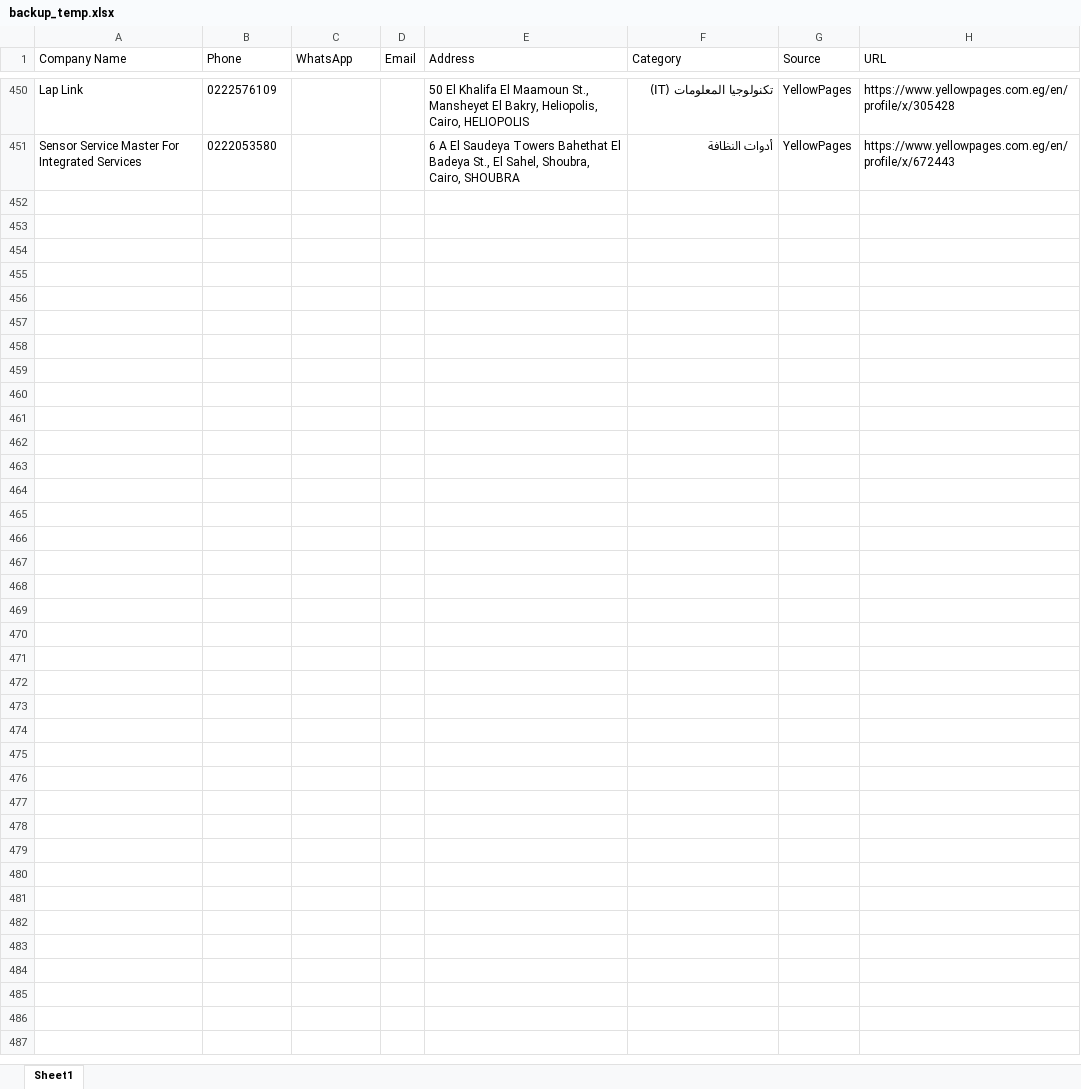
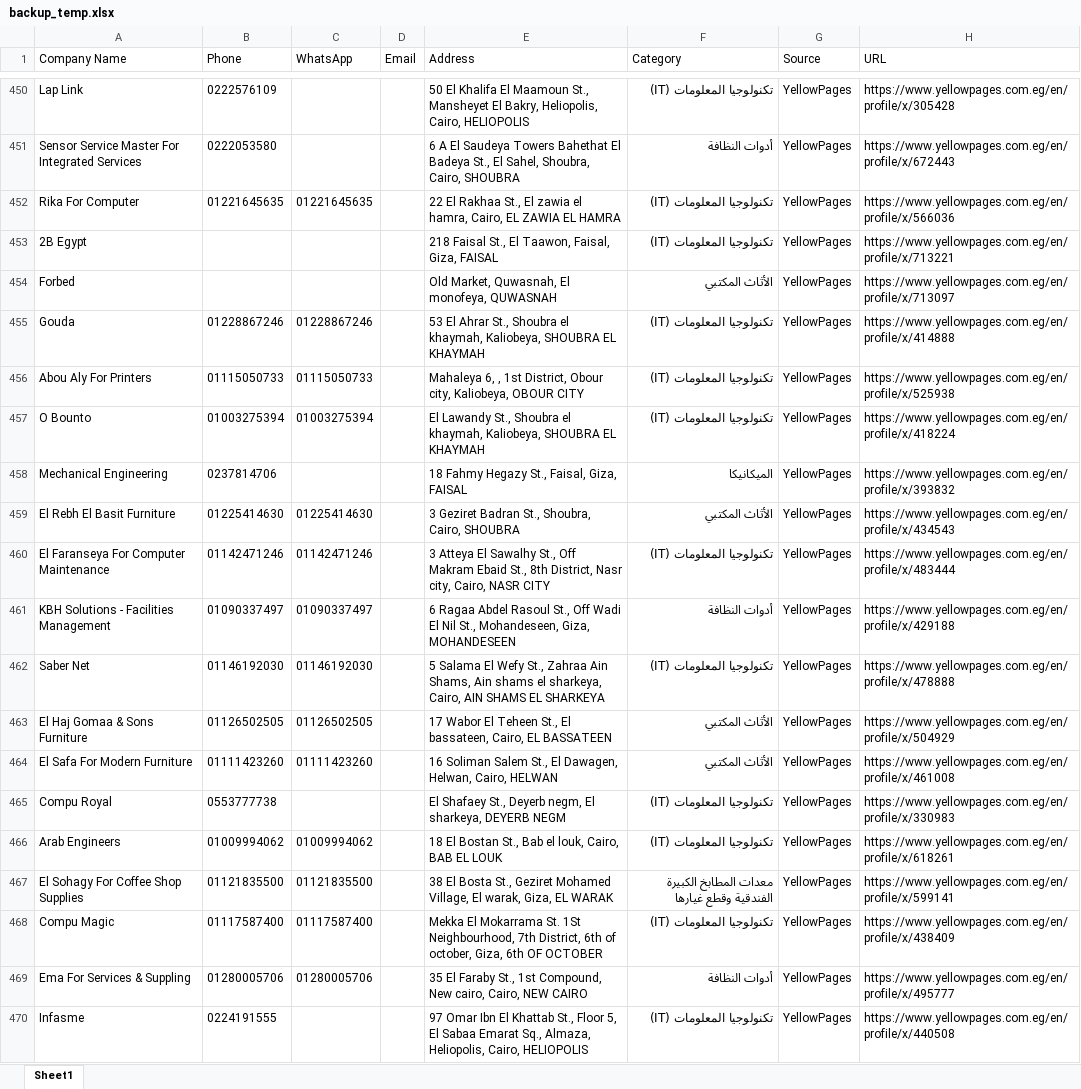
Before and after one commit to melsofany/Data-Extractor-Tool, an Excel workbook: backup_temp.xlsx, sheet Sheet1, drawn as a sheet; only a part is shown, gaps mark what is left out; values as stored, in another font and other column widths than the file's, no borders; the diff covers the shown part only; the diff names each change by its address in the sheet, - before the commit and + after, or states it on an @@ line.

```diff
--- a/backup_temp.xlsx (sheet Sheet1)
+++ b/backup_temp.xlsx (sheet Sheet1)
+row 452: Rika For Computer | 01221645635 | 01221645635 |  | 22 El Rakhaa St., El zawia el hamra, Cairo, EL ZAWIA EL HAMRA | تكنولوجيا المعلومات (IT) | YellowPages | https://www.yellowpages.com.eg/en/profile/x/566036
+row 453: 2B Egypt |  |  |  | 218 Faisal St., El Taawon, Faisal, Giza, FAISAL | تكنولوجيا المعلومات (IT) | YellowPages | https://www.yellowpages.com.eg/en/profile/x/713221
+row 454: Forbed |  |  |  | Old Market, Quwasnah, El monofeya, QUWASNAH | الأثاث المكتبي | YellowPages | https://www.yellowpages.com.eg/en/profile/x/713097
+row 455: Gouda | 01228867246 | 01228867246 |  | 53 El Ahrar St., Shoubra el khaymah, Kaliobeya, SHOUBRA EL KHAYMAH | تكنولوجيا المعلومات (IT) | YellowPages | https://www.yellowpages.com.eg/en/profile/x/414888
+row 456: Abou Aly For Printers | 01115050733 | 01115050733 |  | Mahaleya 6, , 1st District, Obour city, Kaliobeya, OBOUR CITY | تكنولوجيا المعلومات (IT) | YellowPages | https://www.yellowpages.com.eg/en/profile/x/525938
+row 457: O Bounto | 01003275394 | 01003275394 |  | El Lawandy St., Shoubra el khaymah, Kaliobeya, SHOUBRA EL KHAYMAH | تكنولوجيا المعلومات (IT) | YellowPages | https://www.yellowpages.com.eg/en/profile/x/418224
+row 458: Mechanical Engineering | 0237814706 |  |  | 18 Fahmy Hegazy St., Faisal, Giza, FAISAL | الميكانيكا | YellowPages | https://www.yellowpages.com.eg/en/profile/x/393832
+row 459: El Rebh El Basit Furniture | 01225414630 | 01225414630 |  | 3 Geziret Badran St., Shoubra, Cairo, SHOUBRA | الأثاث المكتبي | YellowPages | https://www.yellowpages.com.eg/en/profile/x/434543
+row 460: El Faranseya For Computer Maintenance | 01142471246 | 01142471246 |  | 3 Atteya El Sawalhy St., Off Makram Ebaid St., 8th District, Nasr city, Cairo, NASR CITY | تكنولوجيا المعلومات (IT) | YellowPages | https://www.yellowpages.com.eg/en/profile/x/483444
+row 461: KBH Solutions - Facilities Management | 01090337497 | 01090337497 |  | 6 Ragaa Abdel Rasoul St., Off Wadi El Nil St., Mohandeseen, Giza, MOHANDESEEN | أدوات النظافة | YellowPages | https://www.yellowpages.com.eg/en/profile/x/429188
+row 462: Saber Net | 01146192030 | 01146192030 |  | 5 Salama El Wefy St., Zahraa Ain Shams, Ain shams el sharkeya, Cairo, AIN SHAMS EL SHARKEYA | تكنولوجيا المعلومات (IT) | YellowPages | https://www.yellowpages.com.eg/en/profile/x/478888
+row 463: El Haj Gomaa & Sons Furniture | 01126502505 | 01126502505 |  | 17 Wabor El Teheen St., El bassateen, Cairo, EL BASSATEEN | الأثاث المكتبي | YellowPages | https://www.yellowpages.com.eg/en/profile/x/504929
+row 464: El Safa For Modern Furniture | 01111423260 | 01111423260 |  | 16 Soliman Salem St., El Dawagen, Helwan, Cairo, HELWAN | الأثاث المكتبي | YellowPages | https://www.yellowpages.com.eg/en/profile/x/461008
+row 465: Compu Royal | 0553777738 |  |  | El Shafaey St., Deyerb negm, El sharkeya, DEYERB NEGM | تكنولوجيا المعلومات (IT) | YellowPages | https://www.yellowpages.com.eg/en/profile/x/330983
+row 466: Arab Engineers | 01009994062 | 01009994062 |  | 18 El Bostan St., Bab el louk, Cairo, BAB EL LOUK | تكنولوجيا المعلومات (IT) | YellowPages | https://www.yellowpages.com.eg/en/profile/x/618261
+row 467: El Sohagy For Coffee Shop Supplies | 01121835500 | 01121835500 |  | 38 El Bosta St., Geziret Mohamed Village, El warak, Giza, EL WARAK | معدات المطابخ الكبيرة الفندقية وقطع غيارها | YellowPages | https://www.yellowpages.com.eg/en/profile/x/599141
+row 468: Compu Magic | 01117587400 | 01117587400 |  | Mekka El Mokarrama St. 1St Neighbourhood, 7th District, 6th of october, Giza, 6th OF OCTOBER | تكنولوجيا المعلومات (IT) | YellowPages | https://www.yellowpages.com.eg/en/profile/x/438409
+row 469: Ema For Services & Suppling | 01280005706 | 01280005706 |  | 35 El Faraby St., 1st Compound, New cairo, Cairo, NEW CAIRO | أدوات النظافة | YellowPages | https://www.yellowpages.com.eg/en/profile/x/495777
+row 470: Infasme | 0224191555 |  |  | 97 Omar Ibn El Khattab St., Floor 5, El Sabaa Emarat Sq., Almaza, Heliopolis, Cairo, HELIOPOLIS | تكنولوجيا المعلومات (IT) | YellowPages | https://www.yellowpages.com.eg/en/profile/x/440508
```
Also changed, not shown: 81 added rows elsewhere in this sheet, 2 other files.
